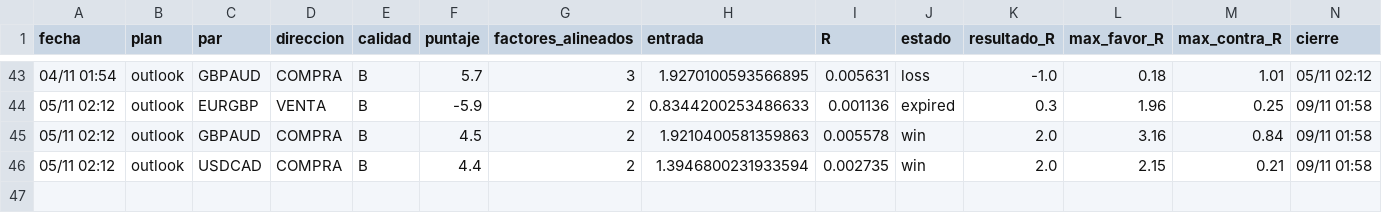
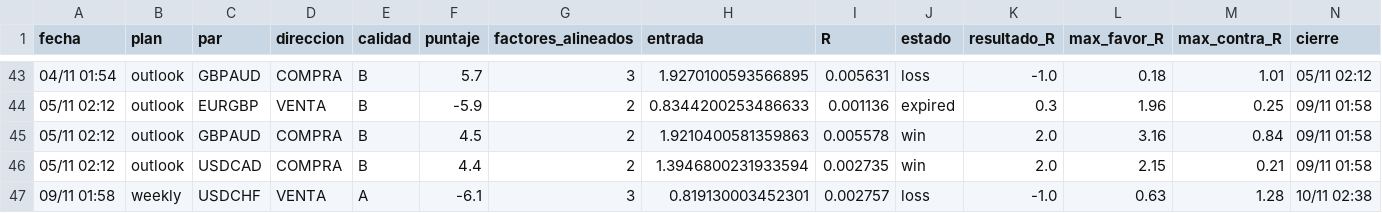
Before and after one commit to tradingmindset217-web/calendar, a CSV file: reports/resultados.csv, drawn as a sheet; only a part is shown, gaps mark what is left out; the diff names each change by its address in the sheet, - before the commit and + after, or states it on an @@ line.

```diff
--- a/reports/resultados.csv
+++ b/reports/resultados.csv
+row 47: 09/11 01:58 | weekly | USDCHF | VENTA | A | -6.1 | 3 | 0.819130003452301 | 0.002757 | loss | -1.0 | 0.63 | 1.28 | 10/11 02:38
```
Also changed, not shown: 4 other files.
